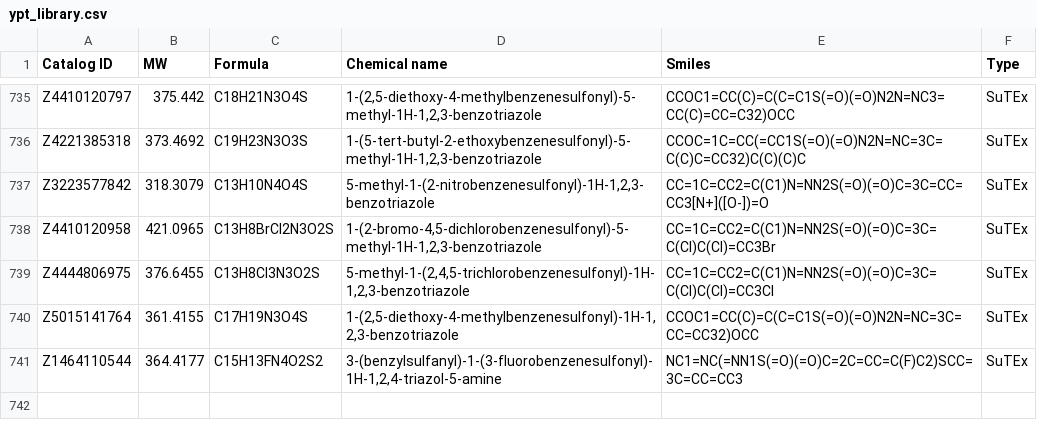
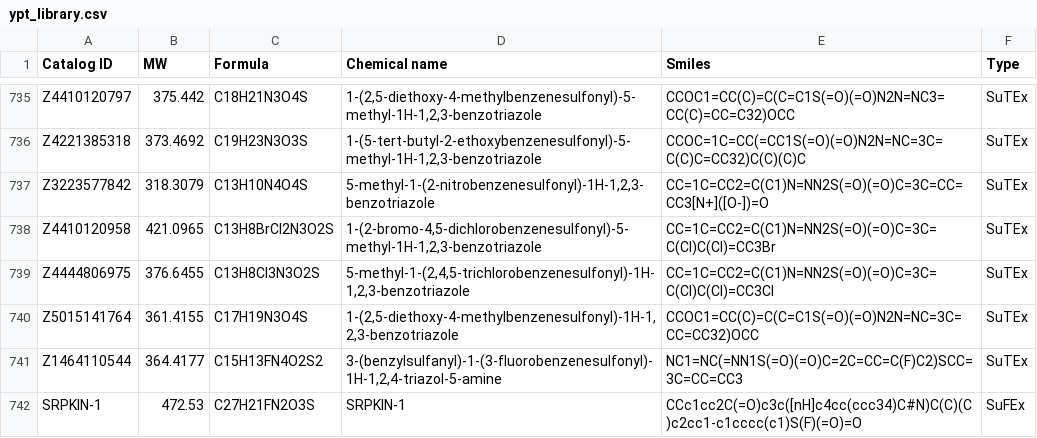
Before and after one commit to jeljan/yptlib.github.io, a CSV file: ypt_library.csv, drawn as a sheet; only a part is shown, gaps mark what is left out; the diff names each change by its address in the sheet, - before the commit and + after, or states it on an @@ line.

Commit message:
Upload

```diff
--- a/ypt_library.csv
+++ b/ypt_library.csv
+row 742: SRPKIN-1 | 472.53 | C27H21FN2O3S | SRPKIN-1 | CCc1cc2C(=O)c3c([nH]c4cc(ccc34)C#N)C(C)(C)c2cc1-c1cccc(c1)S(F)(=O)=O | SuFEx
```
